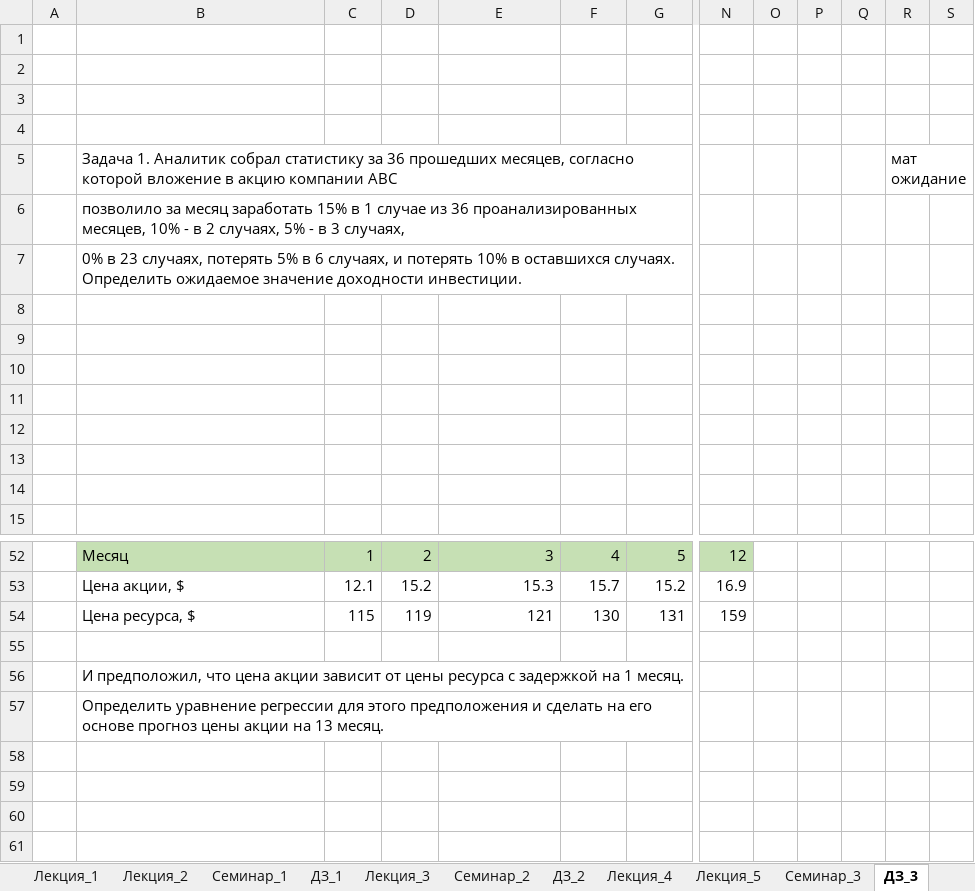
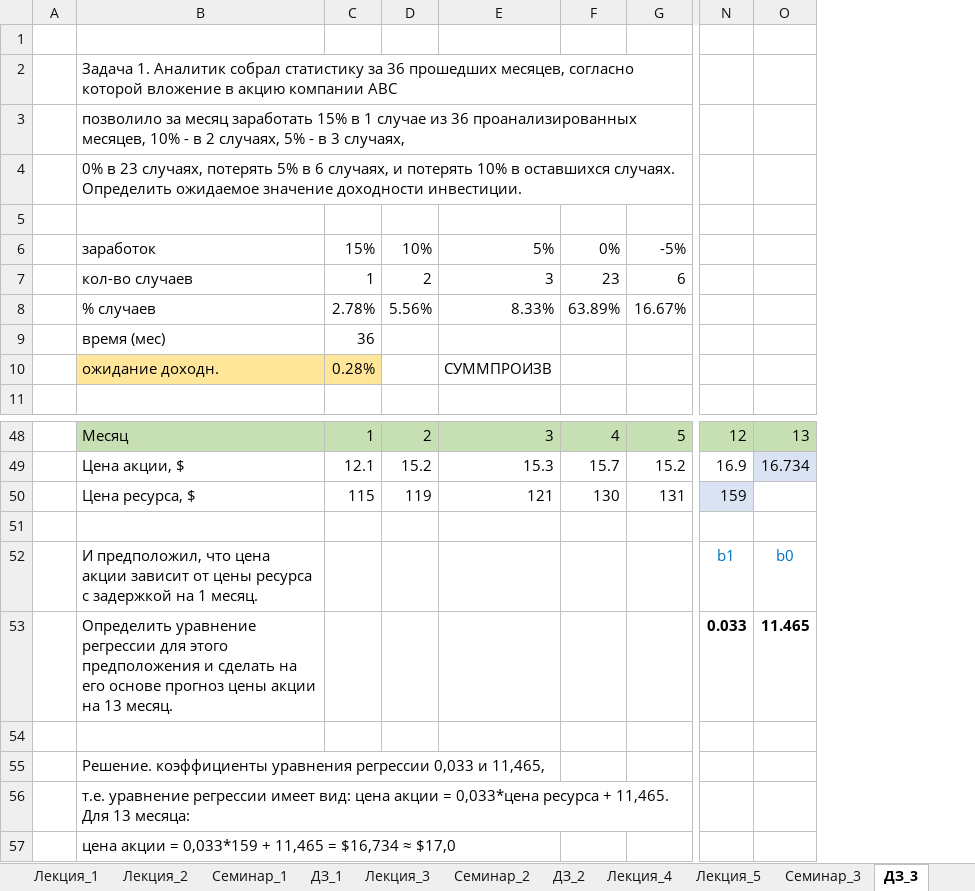
Before and after one commit to cabyrc2910/Financial-mathematics, an Excel workbook: Фин.математика.xlsx, sheet ДЗ_3, drawn as a sheet; only a part is shown, gaps mark what is left out; values as stored, in another font and other column widths than the file's, no borders; removed rows and columns are numbered as before the commit, all else as after; rows hold the shown columns only; the diff covers the shown part only; the diff names each change by its address in the sheet, - before the commit and + after, or states it on an @@ line.

Commit message:
Сохранение

```diff
--- a/Фин.математика.xlsx (sheet ДЗ_3)
+++ b/Фин.математика.xlsx (sheet ДЗ_3)
-column O, empty
-column P, empty
-column Q, empty
-column R, row 5: мат ожидание
-column S, empty
+column O, rows 48-49: 13 | 16.734
-row 1: (empty)
-row 2: (empty)
-row 3: (empty)
-row 6: (empty)
+row 6:  | заработок | 15% | 10% | 5% | 0% | -5%
-row 7: (empty)
+row 7:  | кол-во случаев | 1 | 2 | 3 | 23 | 6
-row 8: (empty)
+row 8:  | % случаев | 2.78% | 5.56% | 8.33% | 63.89% | 16.67%
-row 9: (empty)
+row 9:  | время (мес) | 36
-row 10: (empty)
+row 10:  | ожидание доходн. | 0.28% |  | СУММПРОИЗВ
-B10:C10 fill: none
+B10:C10 fill: #FFE699
-row 14: (empty)
-N50 fill: none
+N50 fill: #DAE3F3
+row 52:  | И предположил, что цена акции зависит от цены ресурса с задержкой на 1 месяц. |  |  |  |  |  | b1 | b0
+row 53:  | Определить уравнение регрессии для этого предположения и сделать на его основе прогноз цены акции на 13 месяц. |  |  |  |  |  | 0.033 | 11.465
+row 54: (empty)
-B55: И предположил, что цена акции зависит от цены ресурса с задержкой на 1 месяц.
+B55: Решение. коэффициенты уравнения регрессии 0,033 и 11,465,
-B56: Определить уравнение регрессии для этого предположения и сделать на его основе прогноз цены акции на 13 месяц.
+B56: т.е. уравнение регрессии имеет вид: цена акции = 0,033*цена ресурса + 11,465. Для 13 месяца:
+row 57:  | цена акции = 0,033*159 + 11,465 = $16,734 ≈ $17,0
```
Also changed, not shown: 3 added rows, 3 removed rows, 63 edited cells, cell formats and merged cells elsewhere in this sheet.
